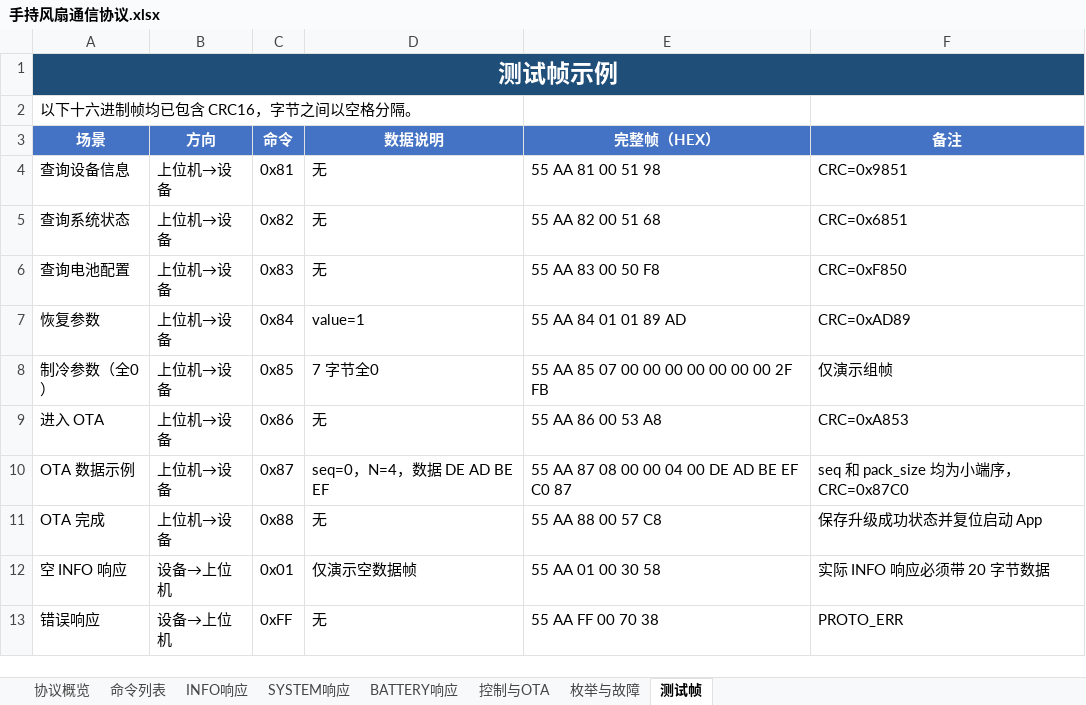
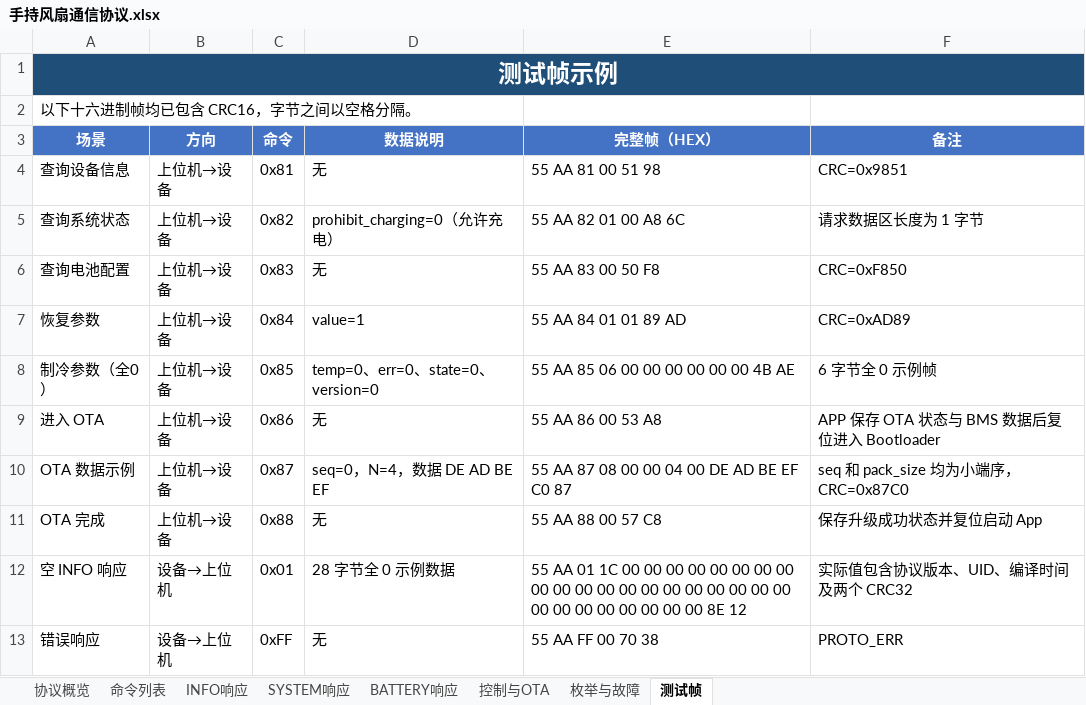
Before and after one commit to c6c6c6c/BA-Handheld-Fan-Gen2, an Excel workbook: Doc/手持风扇通信协议.xlsx, sheet 测试帧, drawn as a sheet; values as stored, in another font and other column widths than the file's, no borders; the diff names each change by its address in the sheet, - before the commit and + after, or states it on an @@ line.

Commit message:
feat(ota): 完善固件升级、Flash 校验与通信测试链路
修改内容：
1. 重构 Bootloader Flash 擦写流程，增加升级完成后的 APP 尾部清理，并移除旧版升级实现。
2. 新增 CRC32/ISO-HDLC 算法，支持查表法与逐位法切换，并通过设备信息协议返回 APP、Boot CRC32。
3. 扩展系统控制、恢复出厂、制冷及 OTA 通信协议，同步更新串口测试工具和协议文档。
4. 优化升级固件合并及分区填充逻辑，新增 J-Link Flash 区域读取与 BIN 对比工具。
5. 调整 PGA 增益、充电控制、BMS 换算及相关应用初始化逻辑。

修改原因：
- 完善 OTA 固件烧录、完整性校验和升级后 Flash 清理能力，同时保持上位机工具与设备协议一致。

影响范围：
- Bootloader、Flash 驱动、CRC算法、系统信息协议、串口测试、固件合并工具及部分应用控制逻辑。

注意事项：
- serial_test.py 当前同时存在已暂存和未暂存修改，提交前需重新执行 git add。
- 已完成 CRC32 标准向量、Python语法、OTA空应答模拟及 J-Link命令生成验证；仍需在硬件上完成完整OTA升级回归。

```diff
--- a/Doc/手持风扇通信协议.xlsx (sheet 测试帧)
+++ b/Doc/手持风扇通信协议.xlsx (sheet 测试帧)
-D5 (数据说明): 无
+D5 (数据说明): prohibit_charging=0（允许充电）
-E5 (完整帧（HEX）): 55 AA 82 00 51 68
+E5 (完整帧（HEX）): 55 AA 82 01 00 A8 6C
-F5 (备注): CRC=0x6851
+F5 (备注): 请求数据区长度为 1 字节
-D8 (数据说明): 7 字节全0
+D8 (数据说明): temp=0、err=0、state=0、version=0
-E8 (完整帧（HEX）): 55 AA 85 07 00 00 00 00 00 00 00 2F FB
+E8 (完整帧（HEX）): 55 AA 85 06 00 00 00 00 00 00 4B AE
-F8 (备注): 仅演示组帧
+F8 (备注): 6 字节全 0 示例帧
-F9 (备注): CRC=0xA853
+F9 (备注): APP 保存 OTA 状态与 BMS 数据后复位进入 Bootloader
-D12 (数据说明): 仅演示空数据帧
+D12 (数据说明): 28 字节全 0 示例数据
-E12 (完整帧（HEX）): …AA 01 00 30 58
+E12 (完整帧（HEX）): …AA 01 1C 00 00 00 00 00 00 00 00 00 00 00 00 00 00 00 00 00 00 00 00 00 00 00 00 00 00 00 00 8E 12
-F12 (备注): 实际 INFO 响应必须带 20 字节数据
+F12 (备注): 实际值包含协议版本、UID、编译时间及两个 CRC32
```
Also changed, not shown: sheet SYSTEM响应, sheet INFO响应, sheet 控制与OTA, sheet 命令列表, sheet 协议概览, 39 other files.
